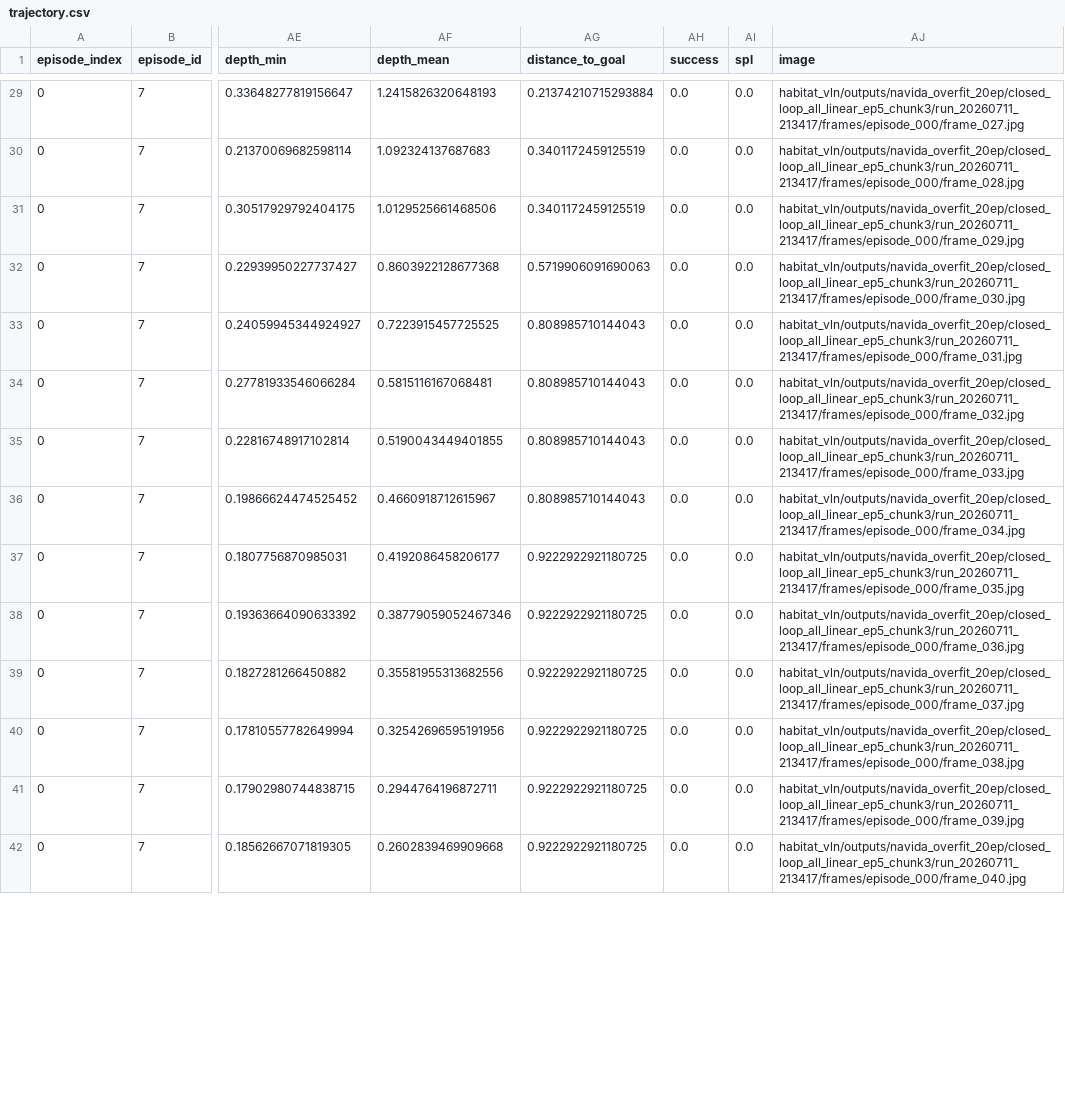
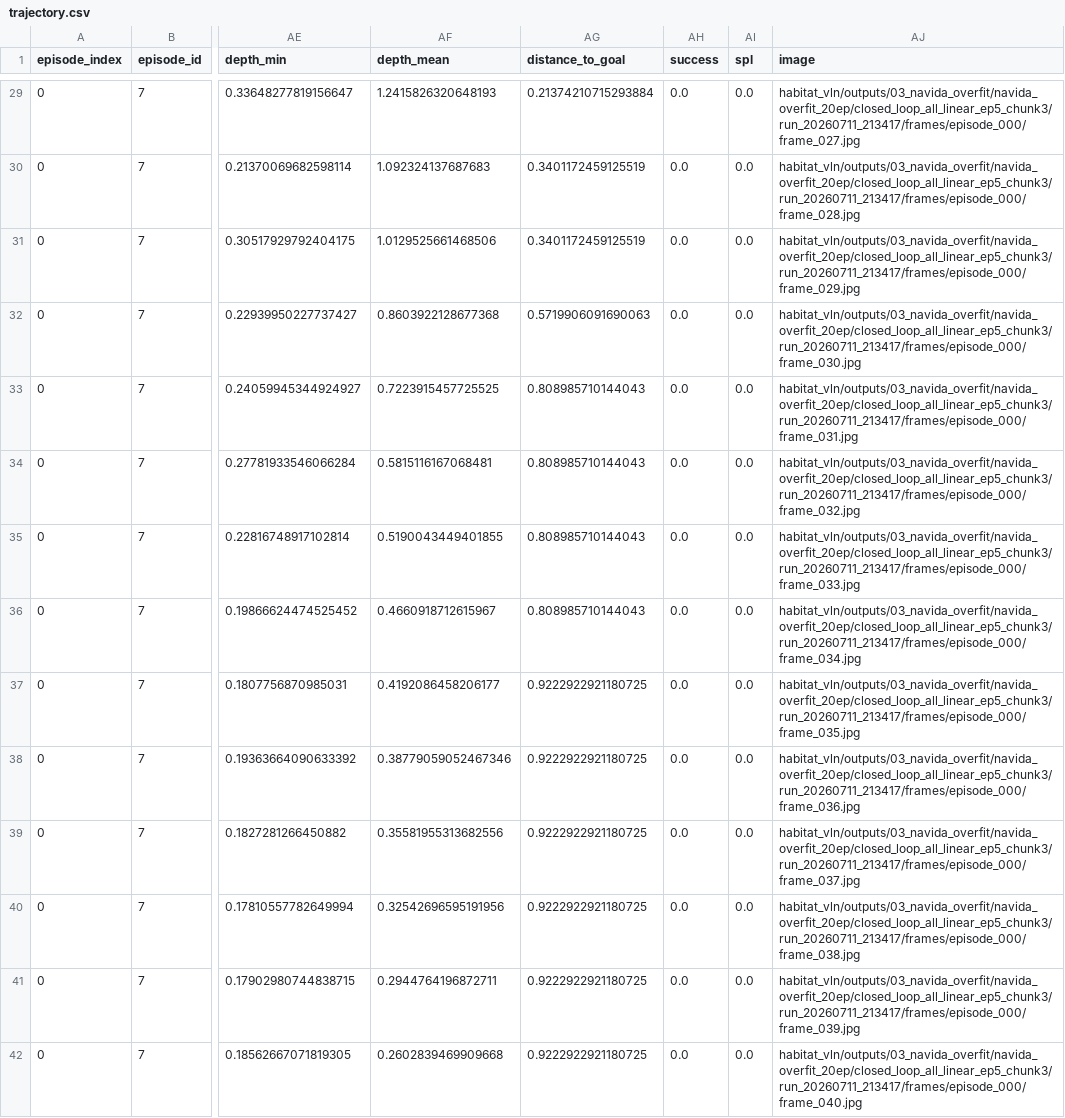
Before and after one commit to RtimesC/habitat-lab, a CSV file: presentation_assets/navida_report_20260713/02_episode_outputs/navida_pure_failure/trajectory.csv, drawn as a sheet; only a part is shown, gaps mark what is left out; the diff covers the shown part only; the diff names each change by its address in the sheet, - before the commit and + after, or states it on an @@ line.

Commit message:
feat: add six-wheel closed-loop evaluation tooling
Add a render-only six-wheel chassis with configurable camera height and third-person debug video so closed-loop navigation can be visually reviewed against the planned XJTLU vehicle form factor.

Add grouped runtime output directories and migrate presets, pipelines, training defaults, documentation, and retained report assets to the numbered experiment timeline.

Add an offline closed-loop failure-report command that separates model, controller, and executed actions and summarizes collisions, overrides, invalid actions, premature stops, policy errors, progress, and episode-level failure signals.

Add an opt-in forward-depth safety guard for controller runs; record guard thresholds, depth readings, and action replacements in trajectory metadata while keeping paper_pure NaVIDA runs unmodified.

Cover the new chassis, output grouping, safety guard, trajectory metadata, and failure analysis with focused tests.

```diff
--- a/presentation_assets/navida_report_20260713/02_episode_outputs/navida_pure_failure/trajectory.csv
+++ b/presentation_assets/navida_report_20260713/02_episode_outputs/navida_pure_failure/trajectory.csv
-AJ29 (image): habitat_vln/outputs/navida_overfit_20ep/closed_loop_all_linear_ep5_chunk3/run_20260711_213417/frames/episode_000/frame_027.jpg
+AJ29 (image): habitat_vln/outputs/03_navida_overfit/navida_overfit_20ep/closed_loop_all_linear_ep5_chunk3/run_20260711_213417/frames/episode_000/frame_027.jpg
-AJ30 (image): habitat_vln/outputs/navida_overfit_20ep/closed_loop_all_linear_ep5_chunk3/run_20260711_213417/frames/episode_000/frame_028.jpg
+AJ30 (image): habitat_vln/outputs/03_navida_overfit/navida_overfit_20ep/closed_loop_all_linear_ep5_chunk3/run_20260711_213417/frames/episode_000/frame_028.jpg
-AJ31 (image): habitat_vln/outputs/navida_overfit_20ep/closed_loop_all_linear_ep5_chunk3/run_20260711_213417/frames/episode_000/frame_029.jpg
+AJ31 (image): habitat_vln/outputs/03_navida_overfit/navida_overfit_20ep/closed_loop_all_linear_ep5_chunk3/run_20260711_213417/frames/episode_000/frame_029.jpg
-AJ32 (image): habitat_vln/outputs/navida_overfit_20ep/closed_loop_all_linear_ep5_chunk3/run_20260711_213417/frames/episode_000/frame_030.jpg
+AJ32 (image): habitat_vln/outputs/03_navida_overfit/navida_overfit_20ep/closed_loop_all_linear_ep5_chunk3/run_20260711_213417/frames/episode_000/frame_030.jpg
-AJ33 (image): habitat_vln/outputs/navida_overfit_20ep/closed_loop_all_linear_ep5_chunk3/run_20260711_213417/frames/episode_000/frame_031.jpg
+AJ33 (image): habitat_vln/outputs/03_navida_overfit/navida_overfit_20ep/closed_loop_all_linear_ep5_chunk3/run_20260711_213417/frames/episode_000/frame_031.jpg
-AJ34 (image): habitat_vln/outputs/navida_overfit_20ep/closed_loop_all_linear_ep5_chunk3/run_20260711_213417/frames/episode_000/frame_032.jpg
+AJ34 (image): habitat_vln/outputs/03_navida_overfit/navida_overfit_20ep/closed_loop_all_linear_ep5_chunk3/run_20260711_213417/frames/episode_000/frame_032.jpg
-AJ35 (image): habitat_vln/outputs/navida_overfit_20ep/closed_loop_all_linear_ep5_chunk3/run_20260711_213417/frames/episode_000/frame_033.jpg
+AJ35 (image): habitat_vln/outputs/03_navida_overfit/navida_overfit_20ep/closed_loop_all_linear_ep5_chunk3/run_20260711_213417/frames/episode_000/frame_033.jpg
-AJ36 (image): habitat_vln/outputs/navida_overfit_20ep/closed_loop_all_linear_ep5_chunk3/run_20260711_213417/frames/episode_000/frame_034.jpg
+AJ36 (image): habitat_vln/outputs/03_navida_overfit/navida_overfit_20ep/closed_loop_all_linear_ep5_chunk3/run_20260711_213417/frames/episode_000/frame_034.jpg
-AJ37 (image): habitat_vln/outputs/navida_overfit_20ep/closed_loop_all_linear_ep5_chunk3/run_20260711_213417/frames/episode_000/frame_035.jpg
+AJ37 (image): habitat_vln/outputs/03_navida_overfit/navida_overfit_20ep/closed_loop_all_linear_ep5_chunk3/run_20260711_213417/frames/episode_000/frame_035.jpg
-AJ38 (image): habitat_vln/outputs/navida_overfit_20ep/closed_loop_all_linear_ep5_chunk3/run_20260711_213417/frames/episode_000/frame_036.jpg
+AJ38 (image): habitat_vln/outputs/03_navida_overfit/navida_overfit_20ep/closed_loop_all_linear_ep5_chunk3/run_20260711_213417/frames/episode_000/frame_036.jpg
-AJ39 (image): habitat_vln/outputs/navida_overfit_20ep/closed_loop_all_linear_ep5_chunk3/run_20260711_213417/frames/episode_000/frame_037.jpg
+AJ39 (image): habitat_vln/outputs/03_navida_overfit/navida_overfit_20ep/closed_loop_all_linear_ep5_chunk3/run_20260711_213417/frames/episode_000/frame_037.jpg
-AJ40 (image): habitat_vln/outputs/navida_overfit_20ep/closed_loop_all_linear_ep5_chunk3/run_20260711_213417/frames/episode_000/frame_038.jpg
+AJ40 (image): habitat_vln/outputs/03_navida_overfit/navida_overfit_20ep/closed_loop_all_linear_ep5_chunk3/run_20260711_213417/frames/episode_000/frame_038.jpg
-AJ41 (image): habitat_vln/outputs/navida_overfit_20ep/closed_loop_all_linear_ep5_chunk3/run_20260711_213417/frames/episode_000/frame_039.jpg
+AJ41 (image): habitat_vln/outputs/03_navida_overfit/navida_overfit_20ep/closed_loop_all_linear_ep5_chunk3/run_20260711_213417/frames/episode_000/frame_039.jpg
-AJ42 (image): habitat_vln/outputs/navida_overfit_20ep/closed_loop_all_linear_ep5_chunk3/run_20260711_213417/frames/episode_000/frame_040.jpg
+AJ42 (image): habitat_vln/outputs/03_navida_overfit/navida_overfit_20ep/closed_loop_all_linear_ep5_chunk3/run_20260711_213417/frames/episode_000/frame_040.jpg
```
Also changed, not shown: 66 edited cells elsewhere in this file, presentation_assets/navida_report_20260713/02_episode_outputs/advisor_success/trajectory.csv, presentation_assets/navida_report_20260713/02_episode_outputs/navida_guard_success/trajectory.csv, 30 other files.
